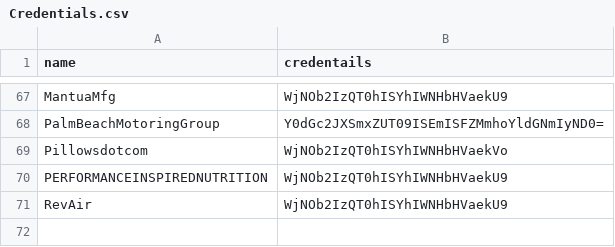
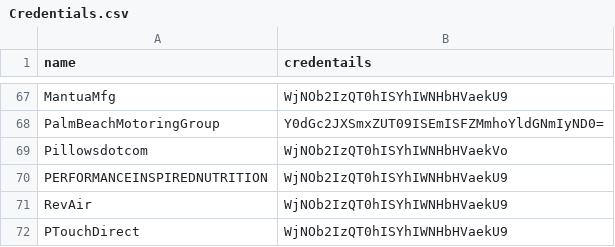
Before and after one commit to nikeshnrajbhandari/BusinessReport, a CSV file: config_file/Credentials.csv, drawn as a sheet; only a part is shown, gaps mark what is left out; the diff names each change by its address in the sheet, - before the commit and + after, or states it on an @@ line.

```diff
--- a/config_file/Credentials.csv
+++ b/config_file/Credentials.csv
+row 72: PTouchDirect | WjNOb2IzQT0hISYhIWNHbHVaekU9
```
Also changed, not shown: config_file/All_clients.csv, config_file/Authentication.csv, 4 other files.
